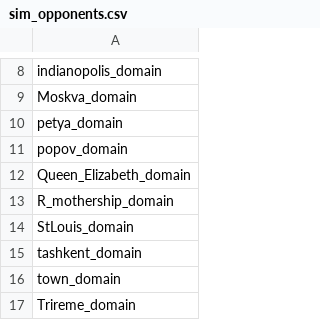
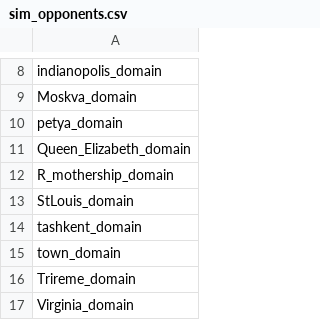
Before and after one commit to bryceOctovioOstrem/domainReformed, a CSV file: data/campaign/sim_opponents.csv, drawn as a sheet; only a part is shown, gaps mark what is left out; the shorter side is filled out with more unchanged rows; the diff names each change by its address in the sheet, - before the commit and + after, or states it on an @@ line.

```diff
--- a/data/campaign/sim_opponents.csv
+++ b/data/campaign/sim_opponents.csv
-row 11: popov_domain
```
Also changed, not shown: data/campaign/industries.csv, data/hulls/ship_data.csv, 19 other files.
